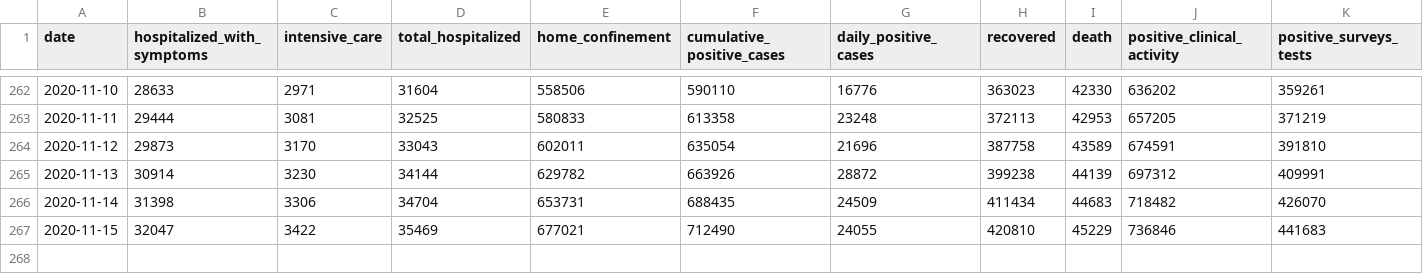
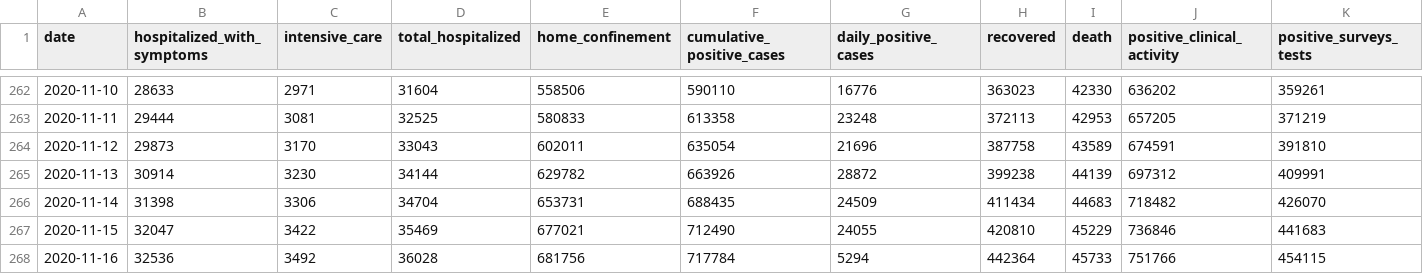
Before and after one commit to RamiKrispin/covid19Italy, a CSV file: csv/italy_total.csv, drawn as a sheet; only a part is shown, gaps mark what is left out; rows hold the shown columns only; the diff names each change by its address in the sheet, - before the commit and + after, or states it on an @@ line.

Commit message:
Update italy total data

```diff
--- a/csv/italy_total.csv
+++ b/csv/italy_total.csv
+row 268: 2020-11-16 | 32536 | 3492 | 36028 | 681756 | 717784 | 5294 | 442364 | 45733 | 751766 | 454115
```
Also changed, not shown: 1 other file.
